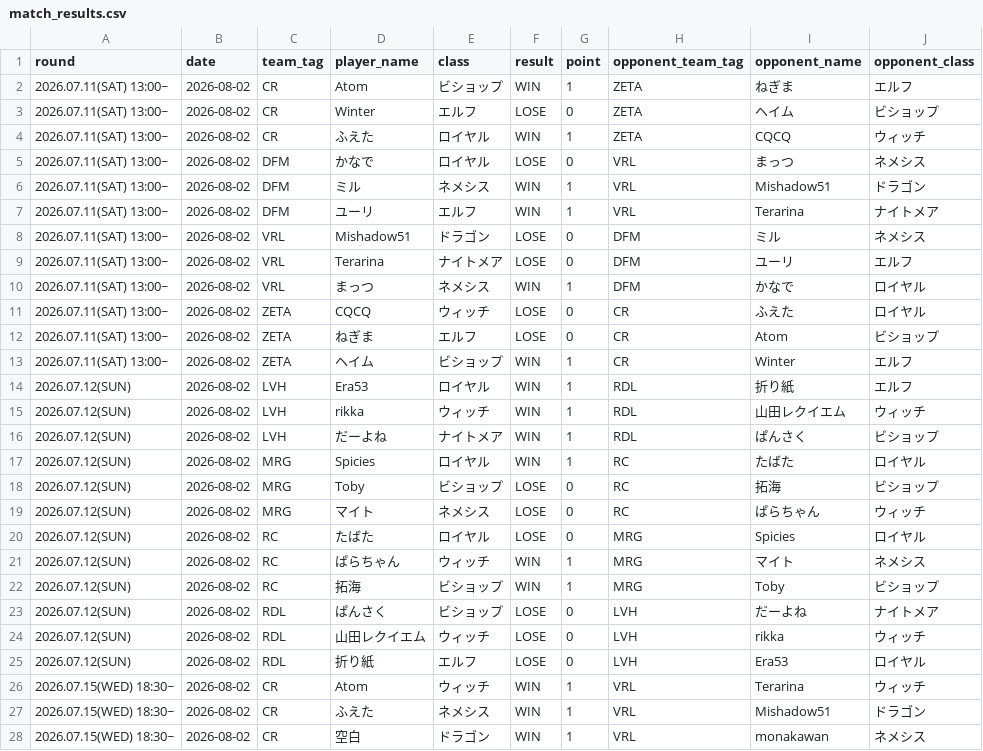
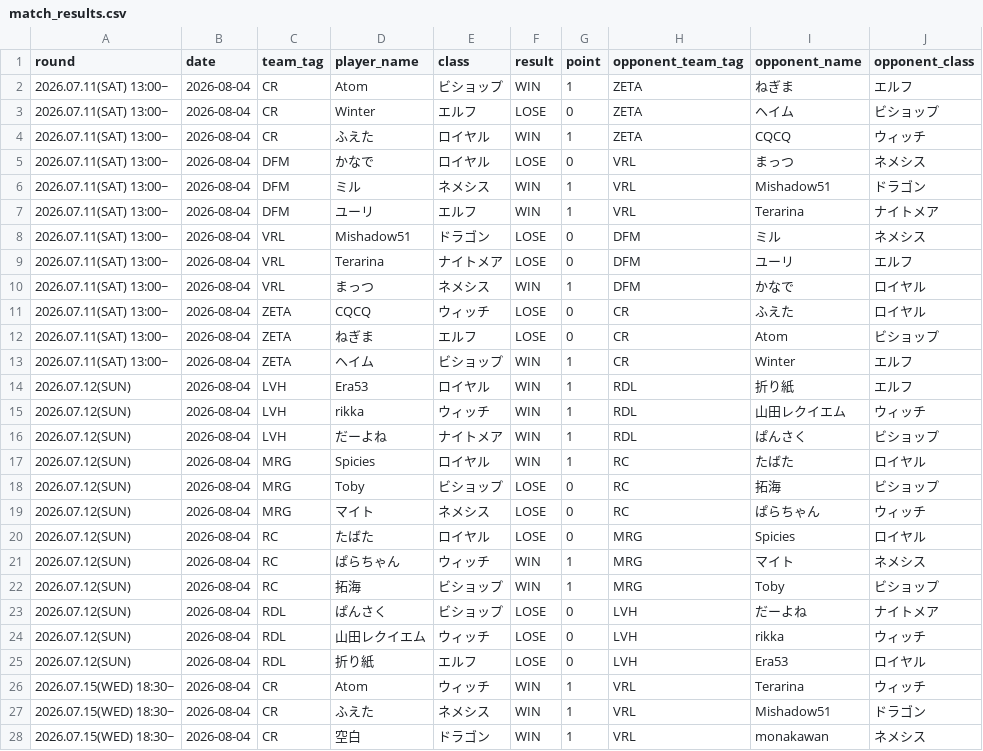
Before and after one commit to uthomeless-re/svps-tracker, a CSV file: data/match_results.csv, drawn as a sheet; only a part is shown; the diff covers the shown part only.

```diff
--- a/data/match_results.csv
+++ b/data/match_results.csv
@@ -1,28 +1,28 @@
 round,date,team_tag,player_name,class,result,point,opponent_team_tag,opponent_name,opponent_class
-2026.07.11(SAT) 13:00~,2026-08-02,CR,Atom,ビショップ,WIN,1,ZETA,ねぎま,エルフ
-2026.07.11(SAT) 13:00~,2026-08-02,CR,Winter,エルフ,LOSE,0,ZETA,ヘイム,ビショップ
-2026.07.11(SAT) 13:00~,2026-08-02,CR,ふえた,ロイヤル,WIN,1,ZETA,CQCQ,ウィッチ
-2026.07.11(SAT) 13:00~,2026-08-02,DFM,かなで,ロイヤル,LOSE,0,VRL,まっつ,ネメシス
-2026.07.11(SAT) 13:00~,2026-08-02,DFM,ミル,ネメシス,WIN,1,VRL,Mishadow51,ドラゴン
-2026.07.11(SAT) 13:00~,2026-08-02,DFM,ユーリ,エルフ,WIN,1,VRL,Terarina,ナイトメア
-2026.07.11(SAT) 13:00~,2026-08-02,VRL,Mishadow51,ドラゴン,LOSE,0,DFM,ミル,ネメシス
-2026.07.11(SAT) 13:00~,2026-08-02,VRL,Terarina,ナイトメア,LOSE,0,DFM,ユーリ,エルフ
-2026.07.11(SAT) 13:00~,2026-08-02,VRL,まっつ,ネメシス,WIN,1,DFM,かなで,ロイヤル
-2026.07.11(SAT) 13:00~,2026-08-02,ZETA,CQCQ,ウィッチ,LOSE,0,CR,ふえた,ロイヤル
-2026.07.11(SAT) 13:00~,2026-08-02,ZETA,ねぎま,エルフ,LOSE,0,CR,Atom,ビショップ
-2026.07.11(SAT) 13:00~,2026-08-02,ZETA,ヘイム,ビショップ,WIN,1,CR,Winter,エルフ
-2026.07.12(SUN),2026-08-02,LVH,Era53,ロイヤル,WIN,1,RDL,折り紙,エルフ
-2026.07.12(SUN),2026-08-02,LVH,rikka,ウィッチ,WIN,1,RDL,山田レクイエム,ウィッチ
-2026.07.12(SUN),2026-08-02,LVH,だーよね,ナイトメア,WIN,1,RDL,ぱんさく,ビショップ
-2026.07.12(SUN),2026-08-02,MRG,Spicies,ロイヤル,WIN,1,RC,たばた,ロイヤル
-2026.07.12(SUN),2026-08-02,MRG,Toby,ビショップ,LOSE,0,RC,拓海,ビショップ
-2026.07.12(SUN),2026-08-02,MRG,マイト,ネメシス,LOSE,0,RC,ぱらちゃん,ウィッチ
-2026.07.12(SUN),2026-08-02,RC,たばた,ロイヤル,LOSE,0,MRG,Spicies,ロイヤル
-2026.07.12(SUN),2026-08-02,RC,ぱらちゃん,ウィッチ,WIN,1,MRG,マイト,ネメシス
-2026.07.12(SUN),2026-08-02,RC,拓海,ビショップ,WIN,1,MRG,Toby,ビショップ
-2026.07.12(SUN),2026-08-02,RDL,ぱんさく,ビショップ,LOSE,0,LVH,だーよね,ナイトメア
-2026.07.12(SUN),2026-08-02,RDL,山田レクイエム,ウィッチ,LOSE,0,LVH,rikka,ウィッチ
-2026.07.12(SUN),2026-08-02,RDL,折り紙,エルフ,LOSE,0,LVH,Era53,ロイヤル
-2026.07.15(WED) 18:30~,2026-08-02,CR,Atom,ウィッチ,WIN,1,VRL,Terarina,ウィッチ
-2026.07.15(WED) 18:30~,2026-08-02,CR,ふえた,ネメシス,WIN,1,VRL,Mishadow51,ドラゴン
-2026.07.15(WED) 18:30~,2026-08-02,CR,空白,ドラゴン,WIN,1,VRL,monakawan,ネメシス
+2026.07.11(SAT) 13:00~,2026-08-04,CR,Atom,ビショップ,WIN,1,ZETA,ねぎま,エルフ
+2026.07.11(SAT) 13:00~,2026-08-04,CR,Winter,エルフ,LOSE,0,ZETA,ヘイム,ビショップ
+2026.07.11(SAT) 13:00~,2026-08-04,CR,ふえた,ロイヤル,WIN,1,ZETA,CQCQ,ウィッチ
+2026.07.11(SAT) 13:00~,2026-08-04,DFM,かなで,ロイヤル,LOSE,0,VRL,まっつ,ネメシス
+2026.07.11(SAT) 13:00~,2026-08-04,DFM,ミル,ネメシス,WIN,1,VRL,Mishadow51,ドラゴン
+2026.07.11(SAT) 13:00~,2026-08-04,DFM,ユーリ,エルフ,WIN,1,VRL,Terarina,ナイトメア
+2026.07.11(SAT) 13:00~,2026-08-04,VRL,Mishadow51,ドラゴン,LOSE,0,DFM,ミル,ネメシス
+2026.07.11(SAT) 13:00~,2026-08-04,VRL,Terarina,ナイトメア,LOSE,0,DFM,ユーリ,エルフ
+2026.07.11(SAT) 13:00~,2026-08-04,VRL,まっつ,ネメシス,WIN,1,DFM,かなで,ロイヤル
+2026.07.11(SAT) 13:00~,2026-08-04,ZETA,CQCQ,ウィッチ,LOSE,0,CR,ふえた,ロイヤル
+2026.07.11(SAT) 13:00~,2026-08-04,ZETA,ねぎま,エルフ,LOSE,0,CR,Atom,ビショップ
+2026.07.11(SAT) 13:00~,2026-08-04,ZETA,ヘイム,ビショップ,WIN,1,CR,Winter,エルフ
+2026.07.12(SUN),2026-08-04,LVH,Era53,ロイヤル,WIN,1,RDL,折り紙,エルフ
+2026.07.12(SUN),2026-08-04,LVH,rikka,ウィッチ,WIN,1,RDL,山田レクイエム,ウィッチ
+2026.07.12(SUN),2026-08-04,LVH,だーよね,ナイトメア,WIN,1,RDL,ぱんさく,ビショップ
+2026.07.12(SUN),2026-08-04,MRG,Spicies,ロイヤル,WIN,1,RC,たばた,ロイヤル
+2026.07.12(SUN),2026-08-04,MRG,Toby,ビショップ,LOSE,0,RC,拓海,ビショップ
+2026.07.12(SUN),2026-08-04,MRG,マイト,ネメシス,LOSE,0,RC,ぱらちゃん,ウィッチ
+2026.07.12(SUN),2026-08-04,RC,たばた,ロイヤル,LOSE,0,MRG,Spicies,ロイヤル
+2026.07.12(SUN),2026-08-04,RC,ぱらちゃん,ウィッチ,WIN,1,MRG,マイト,ネメシス
+2026.07.12(SUN),2026-08-04,RC,拓海,ビショップ,WIN,1,MRG,Toby,ビショップ
+2026.07.12(SUN),2026-08-04,RDL,ぱんさく,ビショップ,LOSE,0,LVH,だーよね,ナイトメア
+2026.07.12(SUN),2026-08-04,RDL,山田レクイエム,ウィッチ,LOSE,0,LVH,rikka,ウィッチ
+2026.07.12(SUN),2026-08-04,RDL,折り紙,エルフ,LOSE,0,LVH,Era53,ロイヤル
+2026.07.15(WED) 18:30~,2026-08-04,CR,Atom,ウィッチ,WIN,1,VRL,Terarina,ウィッチ
+2026.07.15(WED) 18:30~,2026-08-04,CR,ふえた,ネメシス,WIN,1,VRL,Mishadow51,ドラゴン
+2026.07.15(WED) 18:30~,2026-08-04,CR,空白,ドラゴン,WIN,1,VRL,monakawan,ネメシス
```
Also changed, not shown: 45 edited cells elsewhere in this file, 7 other files.
